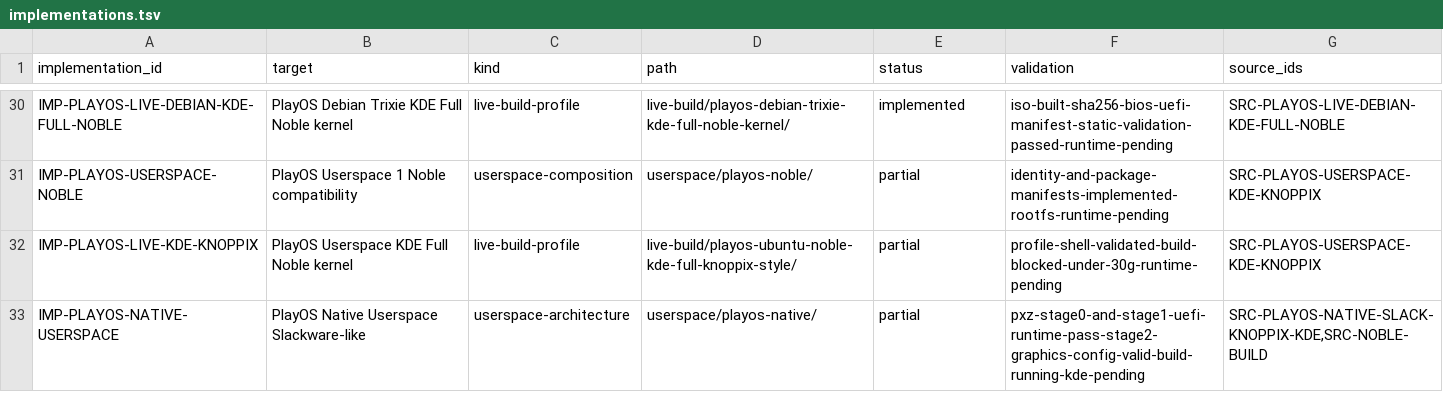
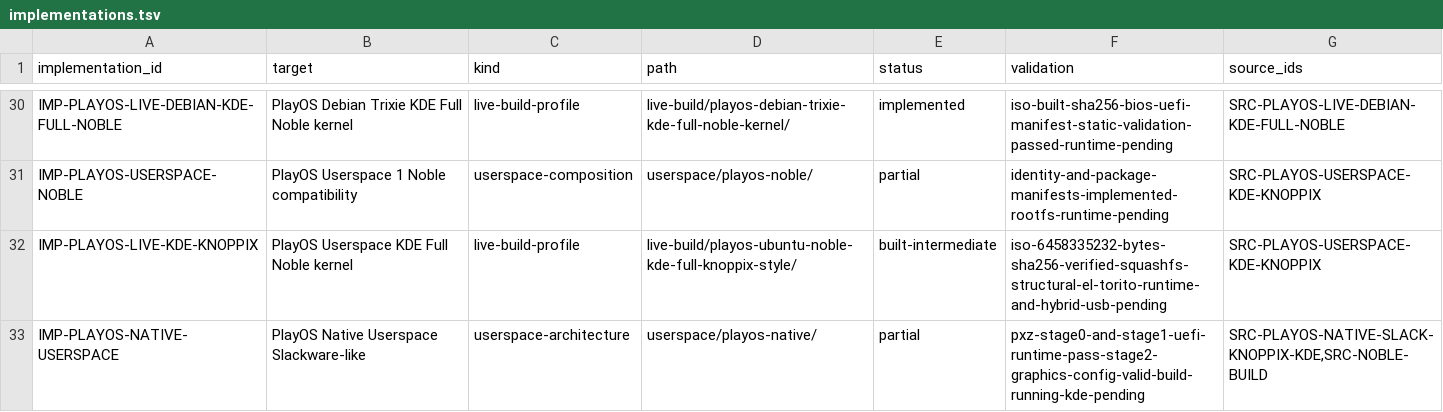
Before and after one commit to marcel1237/Parcel-Suite, a TSV file: Parcel Play OS/supervised_learning/catalog/implementations.tsv, drawn as a sheet; only a part is shown, gaps mark what is left out.

```diff
--- a/Parcel Play OS/supervised_learning/catalog/implementations.tsv
+++ b/Parcel Play OS/supervised_learning/catalog/implementations.tsv
@@ -31,3 +31,3 @@ IMP-PLAYOS-LIVE-DEBIAN-KDE-FULL-NOBLE	PlayOS Debian Trixie KDE Full Noble kernel
 IMP-PLAYOS-USERSPACE-NOBLE	PlayOS Userspace 1 Noble compatibility	userspace-composition	userspace/playos-noble/	partial	identity-and-package-manifests-implemented-rootfs-runtime-pending	SRC-PLAYOS-USERSPACE-KDE-KNOPPIX
-IMP-PLAYOS-LIVE-KDE-KNOPPIX	PlayOS Userspace KDE Full Noble kernel	live-build-profile	live-build/playos-ubuntu-noble-kde-full-knoppix-style/	partial	profile-shell-validated-build-blocked-under-30g-runtime-pending	SRC-PLAYOS-USERSPACE-KDE-KNOPPIX
+IMP-PLAYOS-LIVE-KDE-KNOPPIX	PlayOS Userspace KDE Full Noble kernel	live-build-profile	live-build/playos-ubuntu-noble-kde-full-knoppix-style/	built-intermediate	iso-6458335232-bytes-sha256-verified-squashfs-structural-el-torito-runtime-and-hybrid-usb-pending	SRC-PLAYOS-USERSPACE-KDE-KNOPPIX
 IMP-PLAYOS-NATIVE-USERSPACE	PlayOS Native Userspace Slackware-like	userspace-architecture	userspace/playos-native/	partial	pxz-stage0-and-stage1-uefi-runtime-pass-stage2-graphics-config-valid-build-running-kde-pending	SRC-PLAYOS-NATIVE-SLACK-KNOPPIX-KDE,SRC-NOBLE-BUILD
```
Also changed, not shown: Parcel Play OS/supervised_learning/catalog/sources.tsv, 3 other files.
